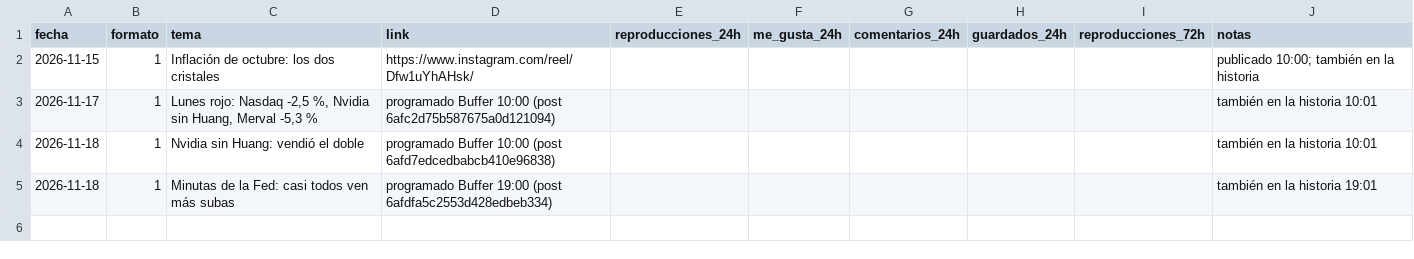
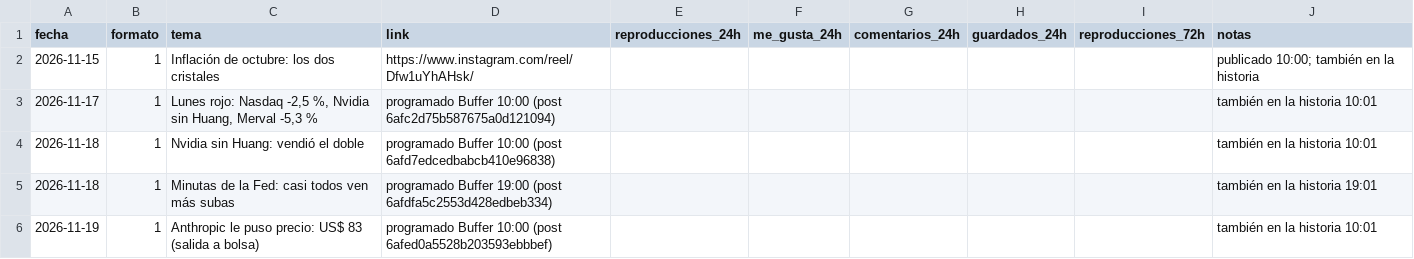
Before and after one commit to juansineriz1-source/Videos, a CSV file: tiempofinanciero/noticias-prueba.csv, drawn as a sheet.

```diff
--- a/tiempofinanciero/noticias-prueba.csv
+++ b/tiempofinanciero/noticias-prueba.csv
@@ -5 +5,2 @@ fecha,formato,tema,link,reproducciones_24h,me_gusta_24h,comentarios_24h,guardado
 2026-11-18,1,Minutas de la Fed: casi todos ven más subas,programado Buffer 19:00 (post 6afdfa5c2553d428edbeb334),,,,,,también en la historia 19:01
+2026-11-19,1,Anthropic le puso precio: US$ 83 (salida a bolsa),programado Buffer 10:00 (post 6afed0a5528b203593ebbbef),,,,,,también en la historia 10:01
```
Also changed, not shown: tiempofinanciero/cola-historias.csv.
